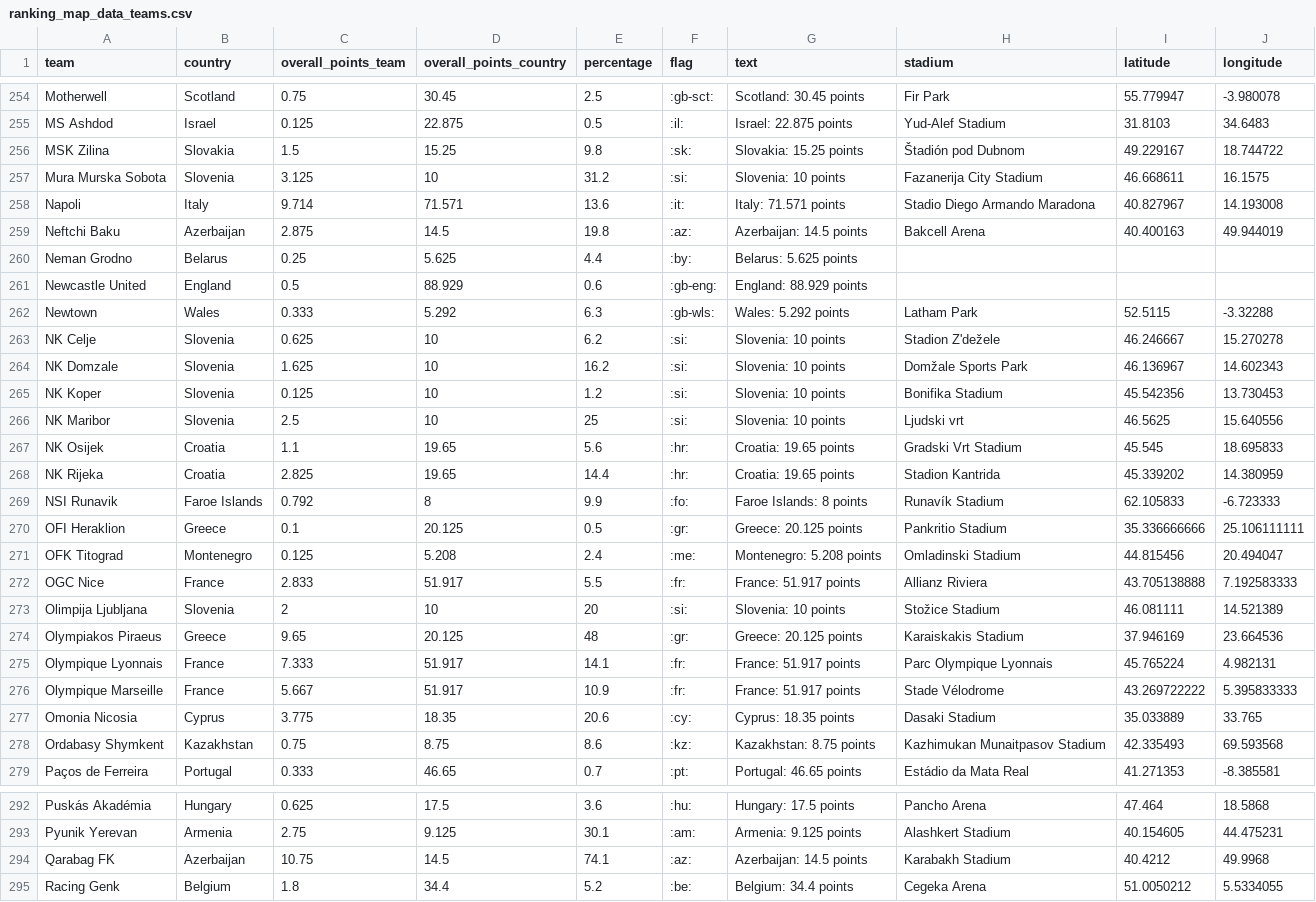
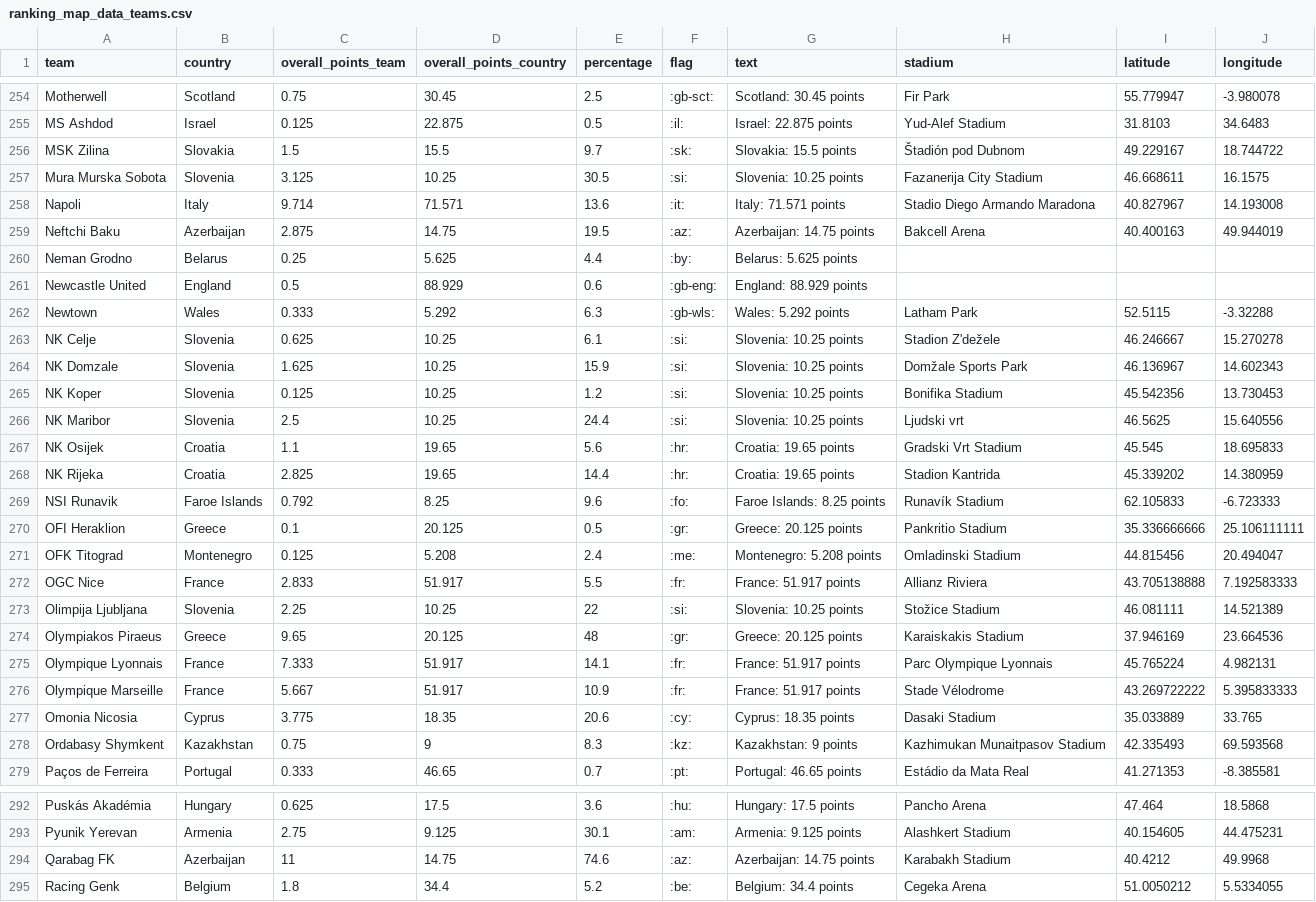
Before and after one commit to swissfootdata/UEFA_Rankings, a CSV file: Output/ranking_map_data_teams.csv, drawn as a sheet; only a part is shown, gaps mark what is left out; the diff covers the shown part only.

```diff
--- a/Output/ranking_map_data_teams.csv
+++ b/Output/ranking_map_data_teams.csv
@@ -255,6 +255,6 @@
 "MS Ashdod","Israel",0.125,22.875,0.5,":il:","Israel: 22.875 points","Yud-Alef Stadium",31.8103,34.6483
-"MSK Zilina","Slovakia",1.5,15.25,9.8,":sk:","Slovakia: 15.25 points","Štadión pod Dubnom",49.229167,18.744722
-"Mura Murska Sobota","Slovenia",3.125,10,31.2,":si:","Slovenia: 10 points","Fazanerija City Stadium",46.668611,16.1575
+"MSK Zilina","Slovakia",1.5,15.5,9.7,":sk:","Slovakia: 15.5 points","Štadión pod Dubnom",49.229167,18.744722
+"Mura Murska Sobota","Slovenia",3.125,10.25,30.5,":si:","Slovenia: 10.25 points","Fazanerija City Stadium",46.668611,16.1575
 "Napoli","Italy",9.714,71.571,13.6,":it:","Italy: 71.571 points","Stadio Diego Armando Maradona",40.827967,14.193008
-"Neftchi Baku","Azerbaijan",2.875,14.5,19.8,":az:","Azerbaijan: 14.5 points","Bakcell Arena",40.400163,49.944019
+"Neftchi Baku","Azerbaijan",2.875,14.75,19.5,":az:","Azerbaijan: 14.75 points","Bakcell Arena",40.400163,49.944019
 "Neman Grodno","Belarus",0.25,5.625,4.4,":by:","Belarus: 5.625 points",,,
@@ -262,9 +262,9 @@
 "Newtown","Wales",0.333,5.292,6.3,":gb-wls:","Wales: 5.292 points","Latham Park",52.5115,-3.32288
-"NK Celje","Slovenia",0.625,10,6.2,":si:","Slovenia: 10 points","Stadion Z'dežele",46.246667,15.270278
-"NK Domzale","Slovenia",1.625,10,16.2,":si:","Slovenia: 10 points","Domžale Sports Park",46.136967,14.602343
-"NK Koper","Slovenia",0.125,10,1.2,":si:","Slovenia: 10 points","Bonifika Stadium",45.542356,13.730453
-"NK Maribor","Slovenia",2.5,10,25,":si:","Slovenia: 10 points","Ljudski vrt",46.5625,15.640556
+"NK Celje","Slovenia",0.625,10.25,6.1,":si:","Slovenia: 10.25 points","Stadion Z'dežele",46.246667,15.270278
+"NK Domzale","Slovenia",1.625,10.25,15.9,":si:","Slovenia: 10.25 points","Domžale Sports Park",46.136967,14.602343
+"NK Koper","Slovenia",0.125,10.25,1.2,":si:","Slovenia: 10.25 points","Bonifika Stadium",45.542356,13.730453
+"NK Maribor","Slovenia",2.5,10.25,24.4,":si:","Slovenia: 10.25 points","Ljudski vrt",46.5625,15.640556
 "NK Osijek","Croatia",1.1,19.65,5.6,":hr:","Croatia: 19.65 points","Gradski Vrt Stadium",45.545,18.695833
 "NK Rijeka","Croatia",2.825,19.65,14.4,":hr:","Croatia: 19.65 points","Stadion Kantrida",45.339202,14.380959
-"NSI Runavik","Faroe Islands",0.792,8,9.9,":fo:","Faroe Islands: 8 points","Runavík Stadium",62.105833,-6.723333
+"NSI Runavik","Faroe Islands",0.792,8.25,9.6,":fo:","Faroe Islands: 8.25 points","Runavík Stadium",62.105833,-6.723333
 "OFI Heraklion","Greece",0.1,20.125,0.5,":gr:","Greece: 20.125 points","Pankritio Stadium",35.336666666,25.106111111
@@ -272,3 +272,3 @@
 "OGC Nice","France",2.833,51.917,5.5,":fr:","France: 51.917 points","Allianz Riviera",43.705138888,7.192583333
-"Olimpija Ljubljana","Slovenia",2,10,20,":si:","Slovenia: 10 points","Stožice Stadium",46.081111,14.521389
+"Olimpija Ljubljana","Slovenia",2.25,10.25,22,":si:","Slovenia: 10.25 points","Stožice Stadium",46.081111,14.521389
 "Olympiakos Piraeus","Greece",9.65,20.125,48,":gr:","Greece: 20.125 points","Karaiskakis Stadium",37.946169,23.664536
@@ -277,3 +277,3 @@
 "Omonia Nicosia","Cyprus",3.775,18.35,20.6,":cy:","Cyprus: 18.35 points","Dasaki Stadium",35.033889,33.765
-"Ordabasy Shymkent","Kazakhstan",0.75,8.75,8.6,":kz:","Kazakhstan: 8.75 points","Kazhimukan Munaitpasov Stadium",42.335493,69.593568
+"Ordabasy Shymkent","Kazakhstan",0.75,9,8.3,":kz:","Kazakhstan: 9 points","Kazhimukan Munaitpasov Stadium",42.335493,69.593568
 "Paços de Ferreira","Portugal",0.333,46.65,0.7,":pt:","Portugal: 46.65 points","Estádio da Mata Real",41.271353,-8.385581
@@ -293,3 +293,3 @@
 "Pyunik Yerevan","Armenia",2.75,9.125,30.1,":am:","Armenia: 9.125 points","Alashkert Stadium",40.154605,44.475231
-"Qarabag FK","Azerbaijan",10.75,14.5,74.1,":az:","Azerbaijan: 14.5 points","Karabakh Stadium",40.4212,49.9968
+"Qarabag FK","Azerbaijan",11,14.75,74.6,":az:","Azerbaijan: 14.75 points","Karabakh Stadium",40.4212,49.9968
 "Racing Genk","Belgium",1.8,34.4,5.2,":be:","Belgium: 34.4 points","Cegeka Arena",51.0050212,5.5334055
```
Also changed, not shown: 125 edited cells elsewhere in this file, Output/ranking_map_data.csv, Output/ranking_map_data_teams_season.csv, 8 other files.
